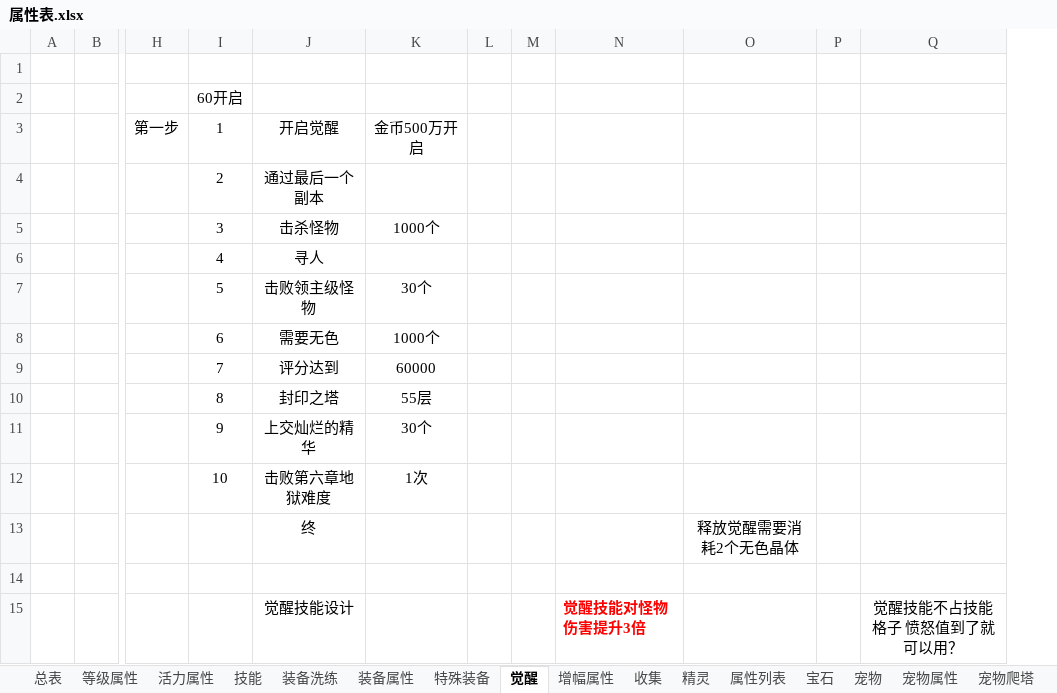
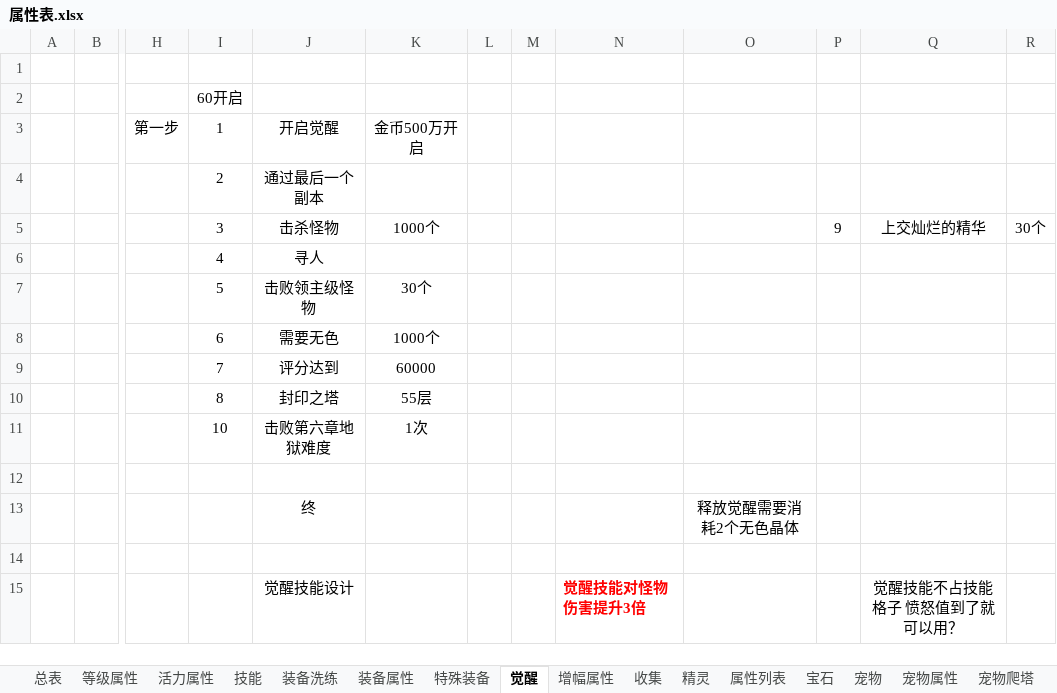
Before and after one commit to csyinghuochong/weijing, an Excel workbook: WeiJingShuZhi/属性表.xlsx, sheet 觉醒, drawn as a sheet; only a part is shown, gaps mark what is left out; values as stored, in another font and other column widths than the file's, no borders; removed rows and columns are numbered as before the commit, all else as after; rows hold the shown columns only; the diff names each change by its address in the sheet, - before the commit and + after, or states it on an @@ line.

```diff
--- a/WeiJingShuZhi/属性表.xlsx (sheet 觉醒)
+++ b/WeiJingShuZhi/属性表.xlsx (sheet 觉醒)
-column P, empty
+column P, row 5: 9
+column R, row 5: 30个
-Q5: (empty)
+Q5: 上交灿烂的精华
-row 11:  |  |  | 9 | 上交灿烂的精华 | 30个
+row 12: (empty)
```
Also changed, not shown: formulas that keep their value, WeiJingShuZhi/序列号.xlsx, WeiJingShuZhi/经济表.xlsx.
